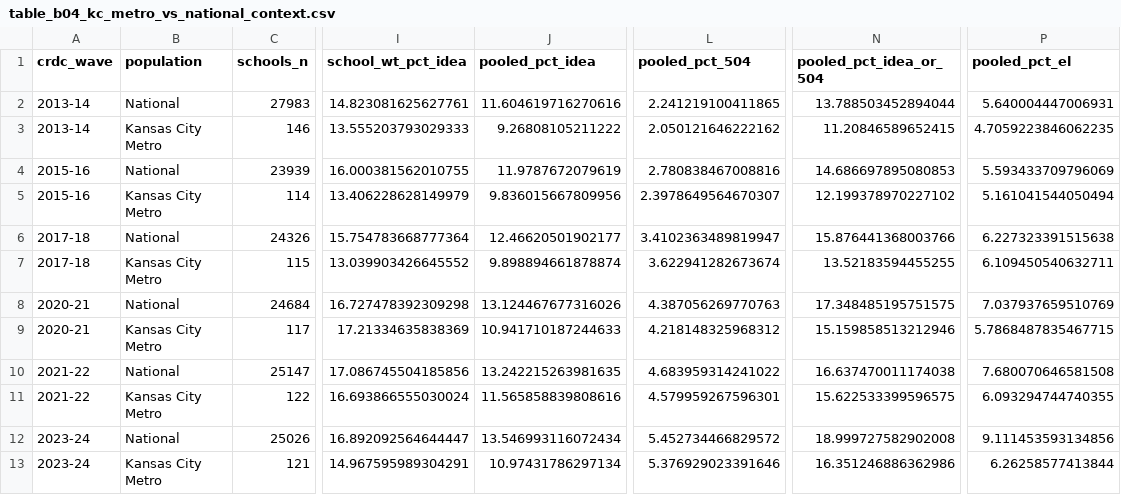
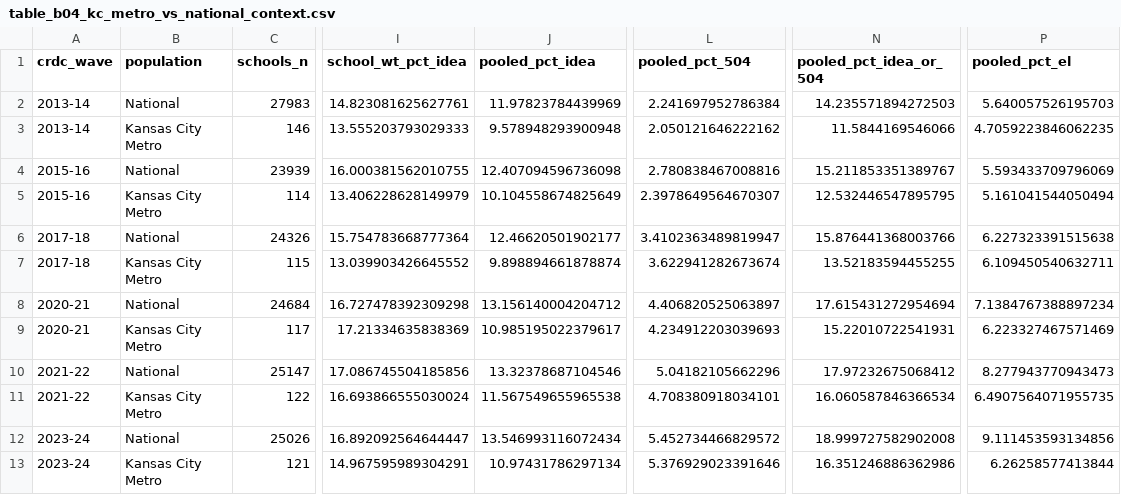
Before and after one commit to admiralorbiter/computational-sketchbook, a CSV file: 2026/2026-10-04-classroom-capacity/artifacts/tables/table_b04_kc_metro_vs_national_context.csv, drawn as a sheet; only a part is shown, gaps mark what is left out; the diff names each change by its address in the sheet, - before the commit and + after, or states it on an @@ line.

```diff
--- a/2026/2026-10-04-classroom-capacity/artifacts/tables/table_b04_kc_metro_vs_national_context.csv
+++ b/2026/2026-10-04-classroom-capacity/artifacts/tables/table_b04_kc_metro_vs_national_context.csv
-J2 (pooled_pct_idea): 11.604619716270616
+J2 (pooled_pct_idea): 11.97823784439969
-L2 (pooled_pct_504): 2.241219100411865
+L2 (pooled_pct_504): 2.241697952786384
-N2 (pooled_pct_idea_or_504): 13.788503452894044
+N2 (pooled_pct_idea_or_504): 14.235571894272503
-P2 (pooled_pct_el): 5.640004447006931
+P2 (pooled_pct_el): 5.640057526195703
-J3 (pooled_pct_idea): 9.26808105211222
+J3 (pooled_pct_idea): 9.578948293900948
-N3 (pooled_pct_idea_or_504): 11.20846589652415
+N3 (pooled_pct_idea_or_504): 11.5844169546066
-J4 (pooled_pct_idea): 11.9787672079619
+J4 (pooled_pct_idea): 12.407094596736098
-N4 (pooled_pct_idea_or_504): 14.686697895080853
+N4 (pooled_pct_idea_or_504): 15.211853351389767
-J5 (pooled_pct_idea): 9.836015667809956
+J5 (pooled_pct_idea): 10.104558674825649
-N5 (pooled_pct_idea_or_504): 12.199378970227102
+N5 (pooled_pct_idea_or_504): 12.532446547895795
-J8 (pooled_pct_idea): 13.124467677316026
+J8 (pooled_pct_idea): 13.156140004204712
-L8 (pooled_pct_504): 4.387056269770763
+L8 (pooled_pct_504): 4.406820525063897
-N8 (pooled_pct_idea_or_504): 17.348485195751575
+N8 (pooled_pct_idea_or_504): 17.615431272954694
-P8 (pooled_pct_el): 7.037937659510769
+P8 (pooled_pct_el): 7.1384767388897234
-J9 (pooled_pct_idea): 10.941710187244633
+J9 (pooled_pct_idea): 10.985195022379617
-L9 (pooled_pct_504): 4.218148325968312
+L9 (pooled_pct_504): 4.234912203039693
-N9 (pooled_pct_idea_or_504): 15.159858513212946
+N9 (pooled_pct_idea_or_504): 15.22010722541931
-P9 (pooled_pct_el): 5.7868487835467715
+P9 (pooled_pct_el): 6.223327467571469
-J10 (pooled_pct_idea): 13.242215263981635
+J10 (pooled_pct_idea): 13.32378687104546
-L10 (pooled_pct_504): 4.683959314241022
+L10 (pooled_pct_504): 5.04182105662296
-N10 (pooled_pct_idea_or_504): 16.637470011174038
+N10 (pooled_pct_idea_or_504): 17.97232675068412
-P10 (pooled_pct_el): 7.680070646581508
+P10 (pooled_pct_el): 8.277943770943473
-J11 (pooled_pct_idea): 11.565858839808616
+J11 (pooled_pct_idea): 11.567549655965538
-L11 (pooled_pct_504): 4.579959267596301
+L11 (pooled_pct_504): 4.708380918034101
-N11 (pooled_pct_idea_or_504): 15.622533399596575
+N11 (pooled_pct_idea_or_504): 16.060587846366534
-P11 (pooled_pct_el): 6.093294744740355
+P11 (pooled_pct_el): 6.4907564071955735
```
Also changed, not shown: 2026/2026-10-04-classroom-capacity/artifacts/tables/table_b03_class_size_vs_context_bivariate.csv, 2026/2026-10-04-classroom-capacity/data/processed/school_context_national_summary.csv, 6 other files.
